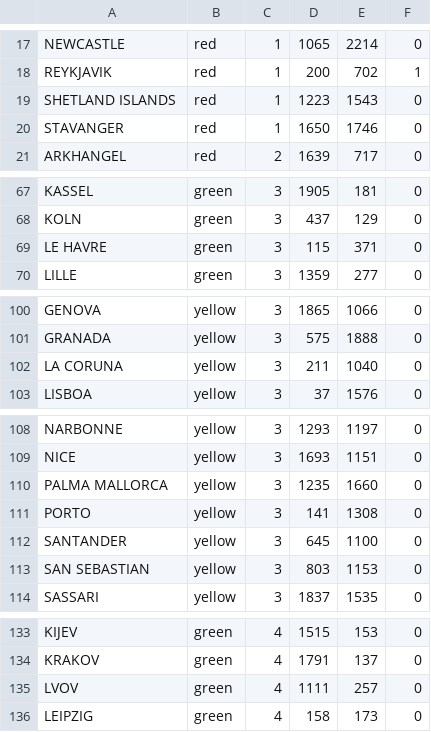
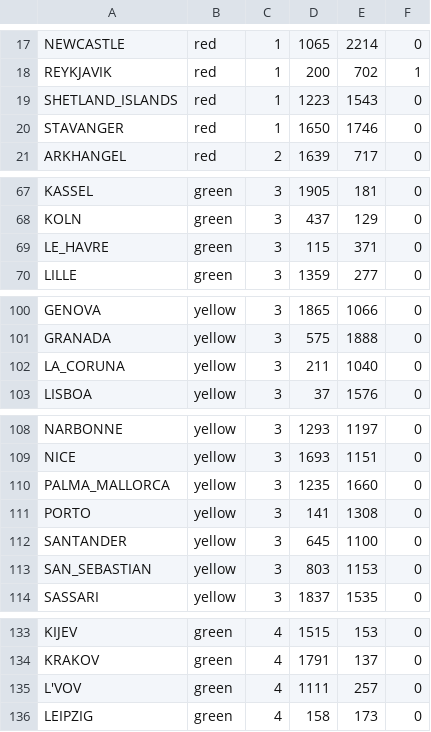
Before and after one commit to yangbrian/JourneyThroughEurope, a CSV file: data/jteCities.csv, drawn as a sheet; only a part is shown, gaps mark what is left out; the diff covers the shown part only; the diff names each change by its address in the sheet, - before the commit and + after, or states it on an @@ line.

Commit message:
Add city neighbor data

```diff
--- a/data/jteCities.csv
+++ b/data/jteCities.csv
-A19: SHETLAND ISLANDS
+A19: SHETLAND_ISLANDS
-A69: LE HAVRE
+A69: LE_HAVRE
-A102: LA CORUNA
+A102: LA_CORUNA
-A110: PALMA MALLORCA
+A110: PALMA_MALLORCA
-A113: SAN SEBASTIAN
+A113: SAN_SEBASTIAN
-A135: LVOV
+A135: L'VOV
```
Also changed, not shown: 1 added row elsewhere in this file, 8 other files.
